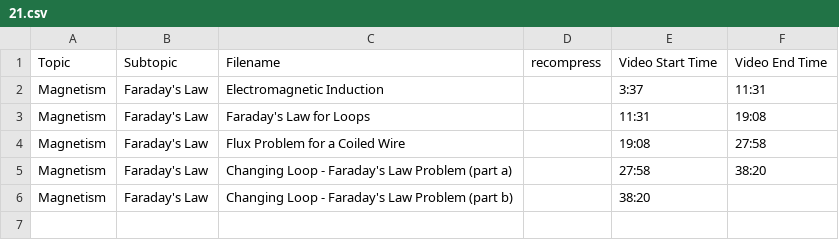
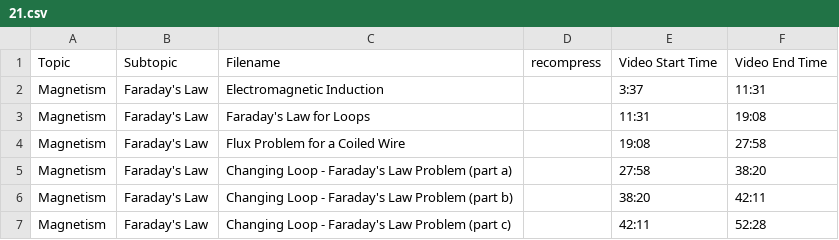
Before and after one commit to SBUtltmedia/Hemmick, a CSV file: csv/132/21.csv, drawn as a sheet.

Commit message:
Update 21.csv

```diff
--- a/csv/132/21.csv
+++ b/csv/132/21.csv
@@ -5,2 +5,3 @@ Magnetism,Faraday's Law,Flux Problem for a Coiled Wire,,19:08,27:58
 Magnetism,Faraday's Law,Changing Loop - Faraday's Law Problem (part a),,27:58,38:20
-Magnetism,Faraday's Law,Changing Loop - Faraday's Law Problem (part b),,38:20,
+Magnetism,Faraday's Law,Changing Loop - Faraday's Law Problem (part b),,38:20,42:11
+Magnetism,Faraday's Law,Changing Loop - Faraday's Law Problem (part c),,42:11,52:28
```
